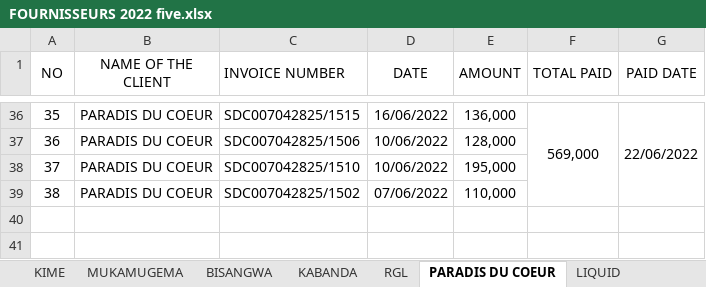
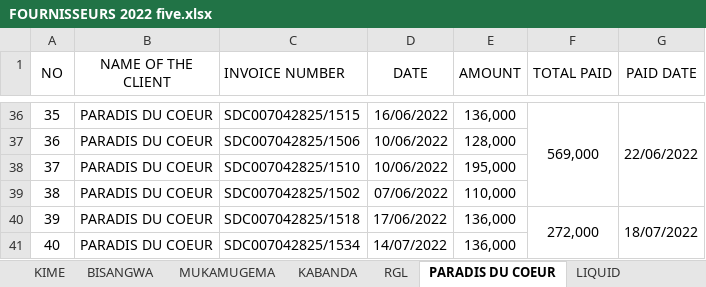
Before and after one commit to iradukunda123/Work, an Excel workbook: Fivetofive Hotel/FOURNISSEURS 2022 five.xlsx, sheet PARADIS DU COEUR, drawn as a sheet; only a part is shown, gaps mark what is left out; values as stored, in another font and other column widths than the file's, no borders; the diff names each change by its address in the sheet, - before the commit and + after, or states it on an @@ line.

```diff
--- a/Fivetofive Hotel/FOURNISSEURS 2022 five.xlsx (sheet PARADIS DU COEUR)
+++ b/Fivetofive Hotel/FOURNISSEURS 2022 five.xlsx (sheet PARADIS DU COEUR)
@@ sheet tab order changed: KIME | BISANGWA | MUKAMUGEMA | KABANDA | RGL | PARADIS DU COEUR | LIQUID @@
+row 40: 39 | PARADIS DU COEUR | SDC007042825/1518 | 17/06/2022 | 136,000 | 272,000 | 18/07/2022
+row 41: 40 | PARADIS DU COEUR | SDC007042825/1534 | 14/07/2022 | 136,000
```
Also changed, not shown: sheet MUKAMUGEMA, sheet BISANGWA, sheet KIME, sheet KEYNES GROUP, formulas that keep their value, Fivetofive Hotel/BISANGWA FIVE.xlsx, Fivetofive Hotel/CLIENT 2022 five.xlsx, 19 other files.
